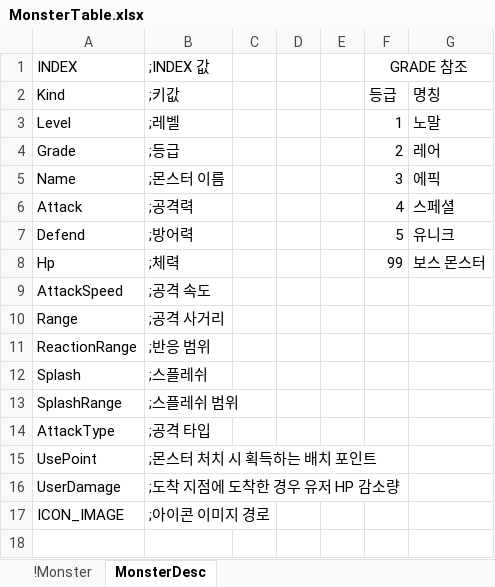
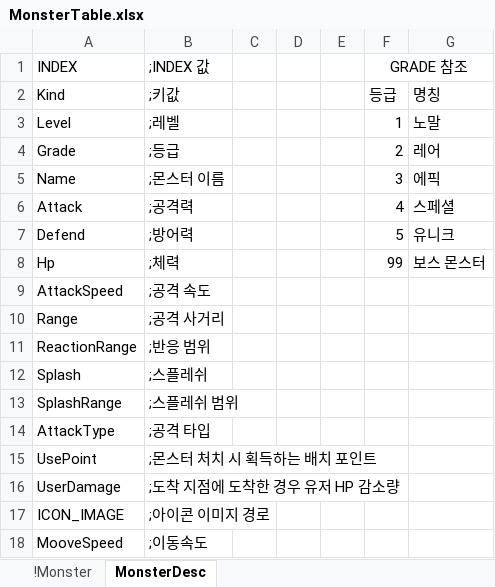
Before and after one commit to EpicRocket/SProject, an Excel workbook: XLSX/MonsterTable.xlsx, sheet MonsterDesc, drawn as a sheet; values as stored, in another font and other column widths than the file's, no borders; the diff names each change by its address in the sheet, - before the commit and + after, or states it on an @@ line.

```diff
--- a/XLSX/MonsterTable.xlsx (sheet MonsterDesc)
+++ b/XLSX/MonsterTable.xlsx (sheet MonsterDesc)
+row 18: MooveSpeed | ;이동속도
```
Also changed, not shown: sheet !Monster, XLSX/ConstTable.xlsx, XLSX/TowerTable.xlsx.
